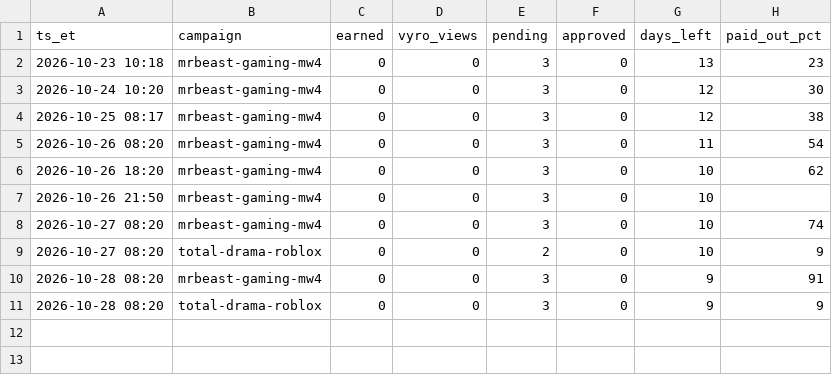
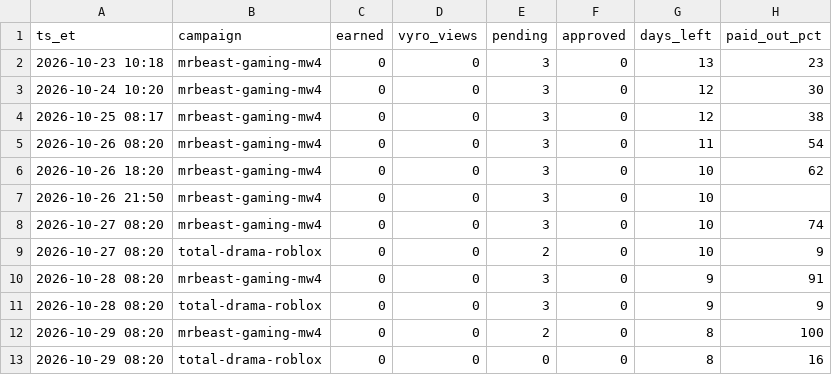
Before and after one commit to wdownard-dev/openclaw-workspace, a CSV file: projects/clips/vyro-snapshots.csv, drawn as a sheet.

```diff
--- a/projects/clips/vyro-snapshots.csv
+++ b/projects/clips/vyro-snapshots.csv
@@ -11 +11,3 @@ ts_et,campaign,earned,vyro_views,pending,approved,days_left,paid_out_pct
 2026-10-28 08:20,total-drama-roblox,0,0,3,0,9,9
+2026-10-29 08:20,mrbeast-gaming-mw4,0,0,2,0,8,100
+2026-10-29 08:20,total-drama-roblox,0,0,0,0,8,16
```
Also changed, not shown: projects/clips/results-snapshots.csv, projects/clips/results.csv, 47 other files.
